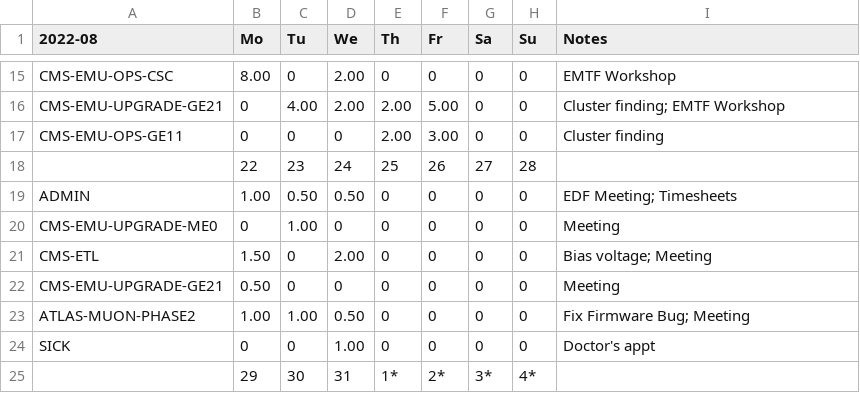
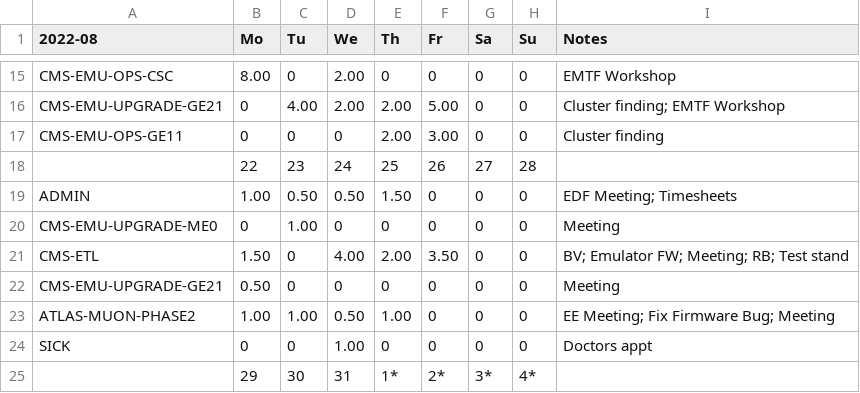
Before and after one commit to andrewpeck/edf-timesheet, a CSV file: csv/2022-08-Summary.csv, drawn as a sheet; only a part is shown, gaps mark what is left out.

```diff
--- a/csv/2022-08-Summary.csv
+++ b/csv/2022-08-Summary.csv
@@ -18,8 +18,8 @@ CMS-EMU-OPS-GE11,0,0,0,2.00,3.00,0,0,Cluster finding
 ,22,23,24,25,26,27,28,
-ADMIN,1.00,0.50,0.50,0,0,0,0,EDF Meeting; Timesheets
+ADMIN,1.00,0.50,0.50,1.50,0,0,0,EDF Meeting; Timesheets
 CMS-EMU-UPGRADE-ME0,0,1.00,0,0,0,0,0,Meeting
-CMS-ETL,1.50,0,2.00,0,0,0,0,Bias voltage; Meeting
+CMS-ETL,1.50,0,4.00,2.00,3.50,0,0,BV; Emulator FW; Meeting; RB; Test stand
 CMS-EMU-UPGRADE-GE21,0.50,0,0,0,0,0,0,Meeting
-ATLAS-MUON-PHASE2,1.00,1.00,0.50,0,0,0,0,Fix Firmware Bug; Meeting
-SICK,0,0,1.00,0,0,0,0,Doctor's appt
+ATLAS-MUON-PHASE2,1.00,1.00,0.50,1.00,0,0,0,EE Meeting; Fix Firmware Bug; Meeting
+SICK,0,0,1.00,0,0,0,0,Doctors appt
 ,29,30,31,1*,2*,3*,4*,
```
Also changed, not shown: csv/2022-08.csv, 11 other files.
